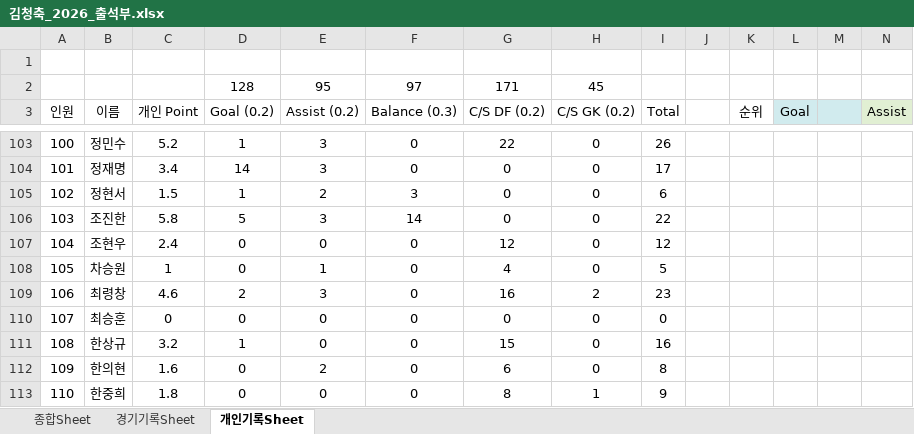
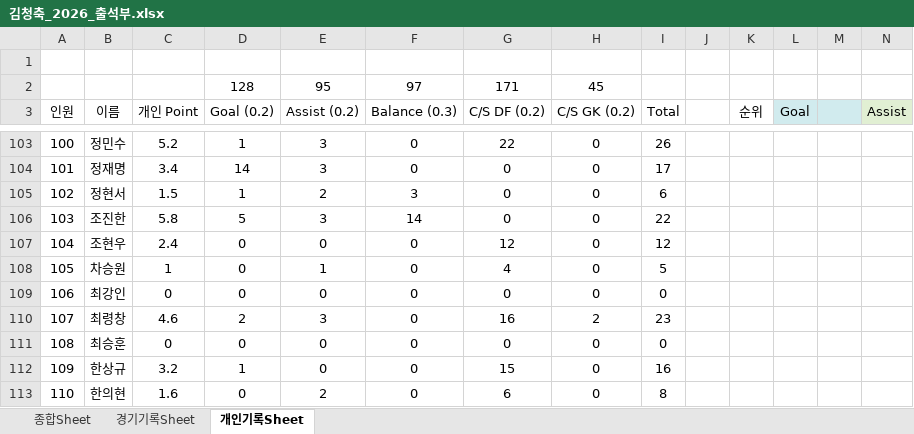
Before and after one commit to winclead/FCKCC, an Excel workbook: 김청축_2026_출석부.xlsx, sheet 개인기록Sheet, drawn as a sheet; only a part is shown, gaps mark what is left out; the shorter side is filled out with more unchanged rows; values as stored, in another font and other column widths than the file's, no borders; conditional formats not drawn; addresses are those after the commit; rows hold the shown columns only; the diff names each change by its address in the sheet, - before the commit and + after, or states it on an @@ line.

```diff
--- a/김청축_2026_출석부.xlsx (sheet 개인기록Sheet)
+++ b/김청축_2026_출석부.xlsx (sheet 개인기록Sheet)
+row 109: 106 | 최강인 | 0 | 0 | 0 | 0 | 0 | 0 | 0
@@ column A (인원) renumbered from row 110 down @@
```
Also changed, not shown: sheet 종합Sheet, formulas that keep their value.
